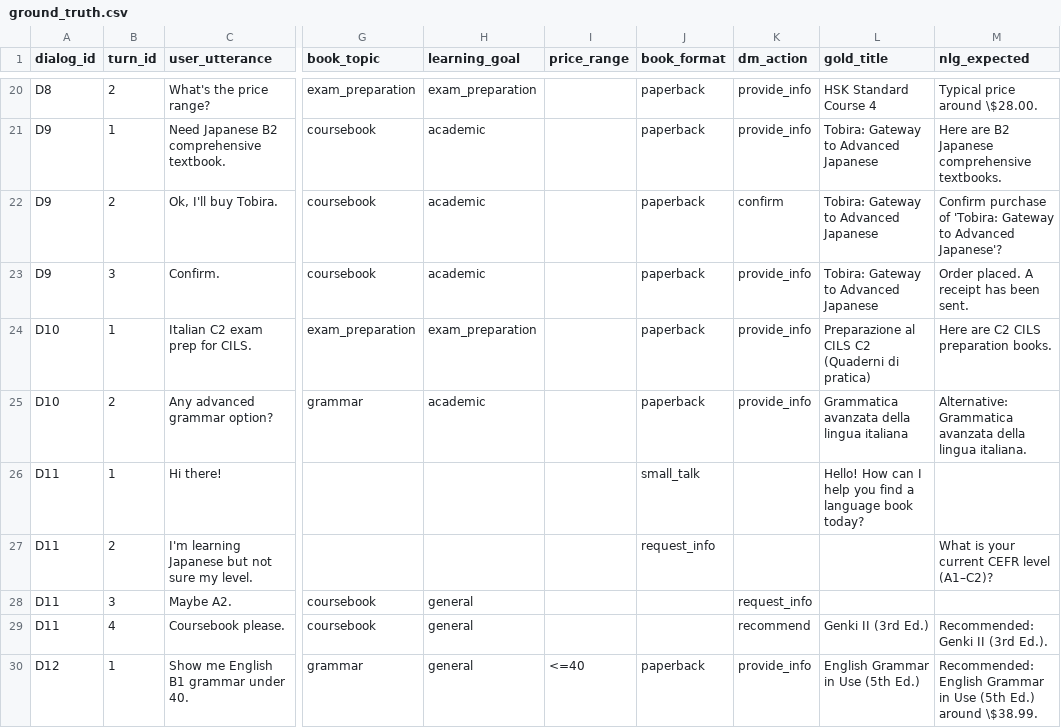
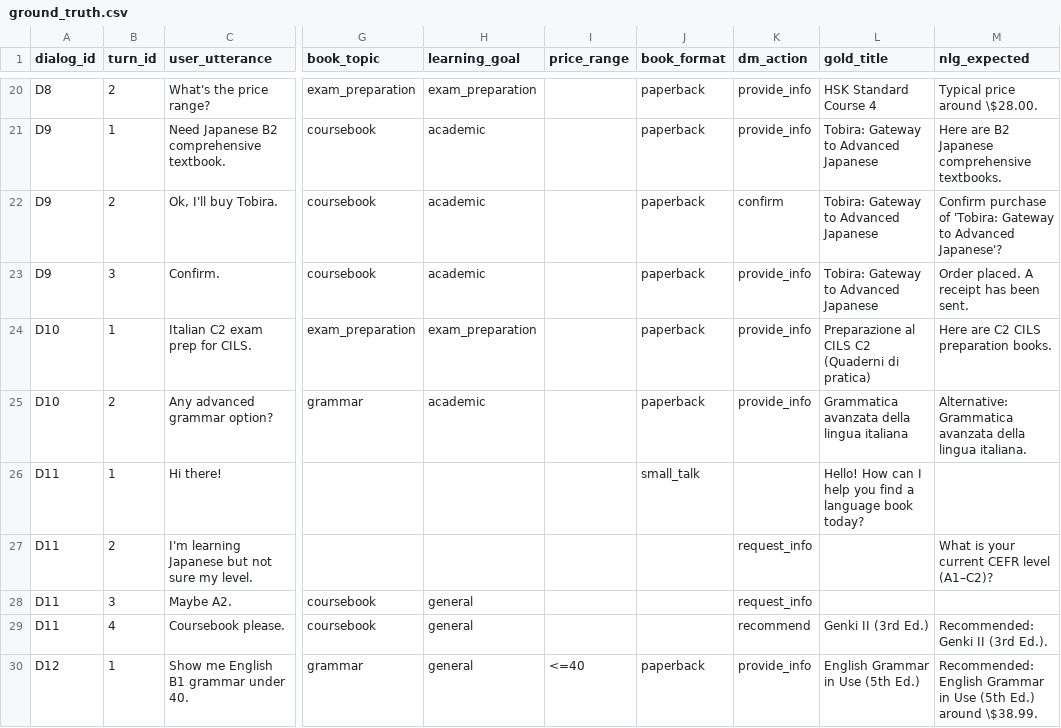
Before and after one commit to zbw123456/Bookbot-, a CSV file: cluster_scripts/database/ground_truth.csv, drawn as a sheet; only a part is shown, gaps mark what is left out; the diff names each change by its address in the sheet, - before the commit and + after, or states it on an @@ line.

Commit message:
Update ground_truth.csv

```diff
--- a/cluster_scripts/database/ground_truth.csv
+++ b/cluster_scripts/database/ground_truth.csv
-J27 (book_format): request_info
+J27 (book_format): (empty)
-K27 (dm_action): (empty)
+K27 (dm_action): request_info
```
